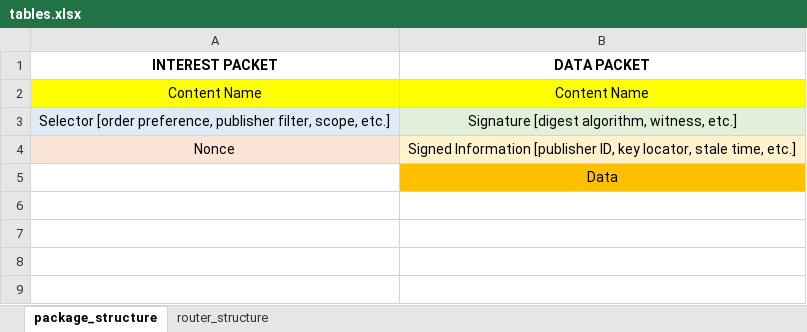
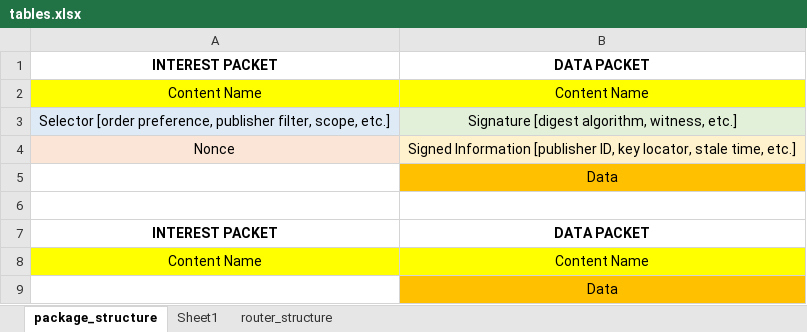
Before and after one commit to ggn1/cs7ns1-project3, an Excel workbook: Notes/tables.xlsx, sheet package_structure, drawn as a sheet; values as stored, in another font and other column widths than the file's, no borders; the diff names each change by its address in the sheet, - before the commit and + after, or states it on an @@ line.

```diff
--- a/Notes/tables.xlsx (sheet package_structure)
+++ b/Notes/tables.xlsx (sheet package_structure)
+sheet tab: Sheet1
+row 6: (empty)
+row 7: INTEREST PACKET | DATA PACKET
+row 8: Content Name | Content Name
+row 9:  | Data
```
Also changed, not shown: sheet router_structure, 11 other files.
